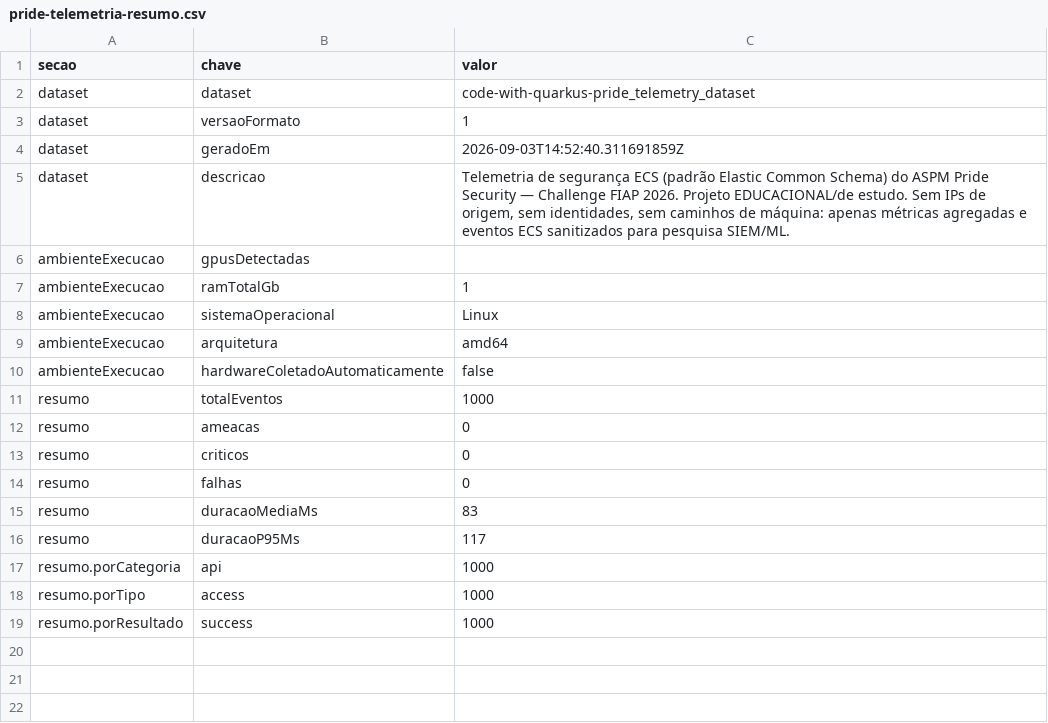
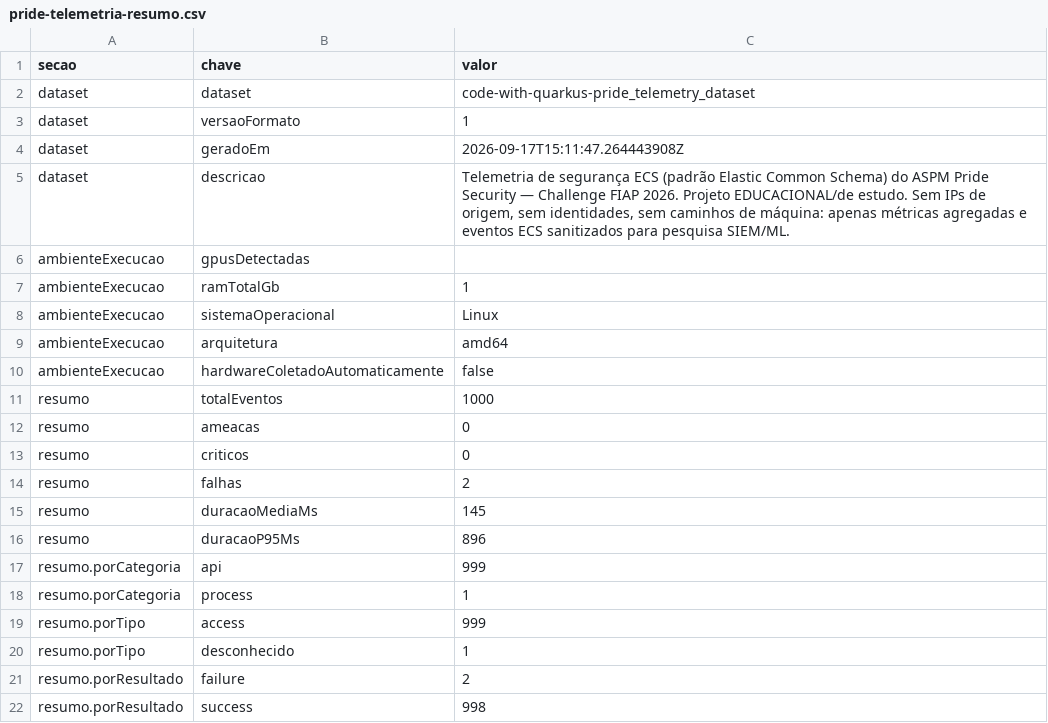
Before and after one commit to carmipa/code-with-quarkus-pride_telemetry_dataset, a CSV file: metrics/pride-telemetria-resumo.csv, drawn as a sheet.

Commit message:
dataset: snapshot com 1000 eventos de telemetria

```diff
--- a/metrics/pride-telemetria-resumo.csv
+++ b/metrics/pride-telemetria-resumo.csv
@@ -3,3 +3,3 @@ dataset,dataset,code-with-quarkus-pride_telemetry_dataset
 dataset,versaoFormato,1
-dataset,geradoEm,2026-09-03T14:52:40.311691859Z
+dataset,geradoEm,2026-09-17T15:11:47.264443908Z
 dataset,descricao,"Telemetria de segurança ECS (padrão Elastic Common Schema) do ASPM Pride Security — Challenge FIAP 2026. Projeto EDUCACIONAL/de estudo. Sem IPs de origem, sem identidades, sem caminhos de máquina: apenas métricas agregadas e eventos ECS sanitizados para pesquisa SIEM/ML."
@@ -13,7 +13,10 @@ resumo,ameacas,0
 resumo,criticos,0
-resumo,falhas,0
-resumo,duracaoMediaMs,83
-resumo,duracaoP95Ms,117
-resumo.porCategoria,api,1000
-resumo.porTipo,access,1000
-resumo.porResultado,success,1000
+resumo,falhas,2
+resumo,duracaoMediaMs,145
+resumo,duracaoP95Ms,896
+resumo.porCategoria,api,999
+resumo.porCategoria,process,1
+resumo.porTipo,access,999
+resumo.porTipo,desconhecido,1
+resumo.porResultado,failure,2
+resumo.porResultado,success,998
```
Also changed, not shown: 2 other files.
